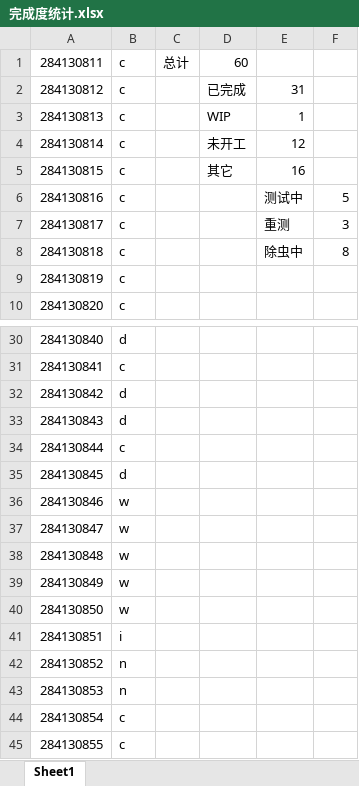
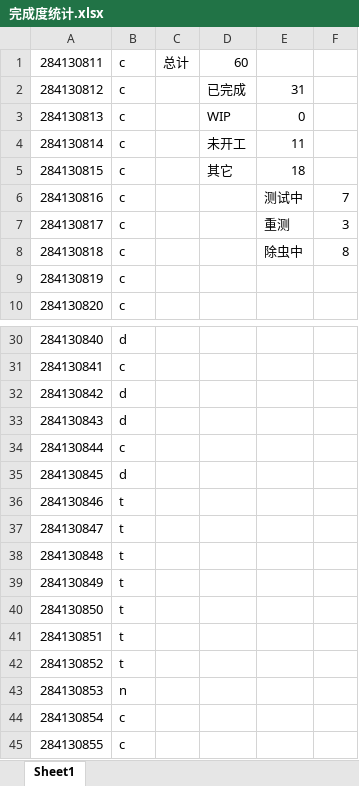
Before and after one commit to MCQGroup/MCGC, an Excel workbook: 完成度统计.xlsx, sheet Sheet1, drawn as a sheet; only a part is shown, gaps mark what is left out; values as stored, in another font and other column widths than the file's, no borders; the diff names each change by its address in the sheet, - before the commit and + after, or states it on an @@ line.

```diff
--- a/完成度统计.xlsx (sheet Sheet1)
+++ b/完成度统计.xlsx (sheet Sheet1)
-E3: 1
+E3: 0
-E4: 12
+E4: 11
-E5: 16
+E5: 18
-F6: 5
+F6: 7
-B36:B40: w
+B36:B40: t
-B41: i
+B41: t
-B42: n
+B42: t
```
Also changed, not shown: 2 other files.
